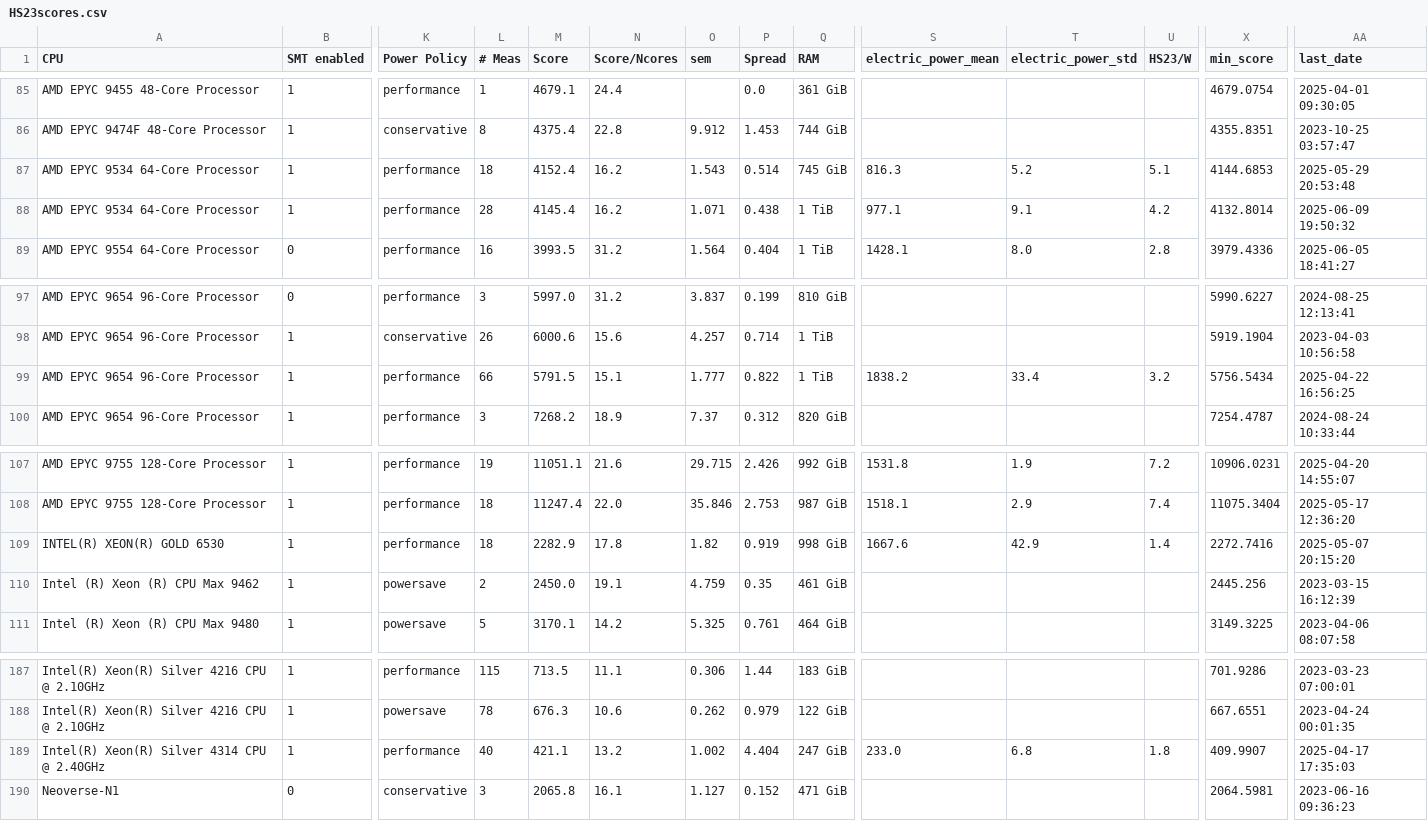
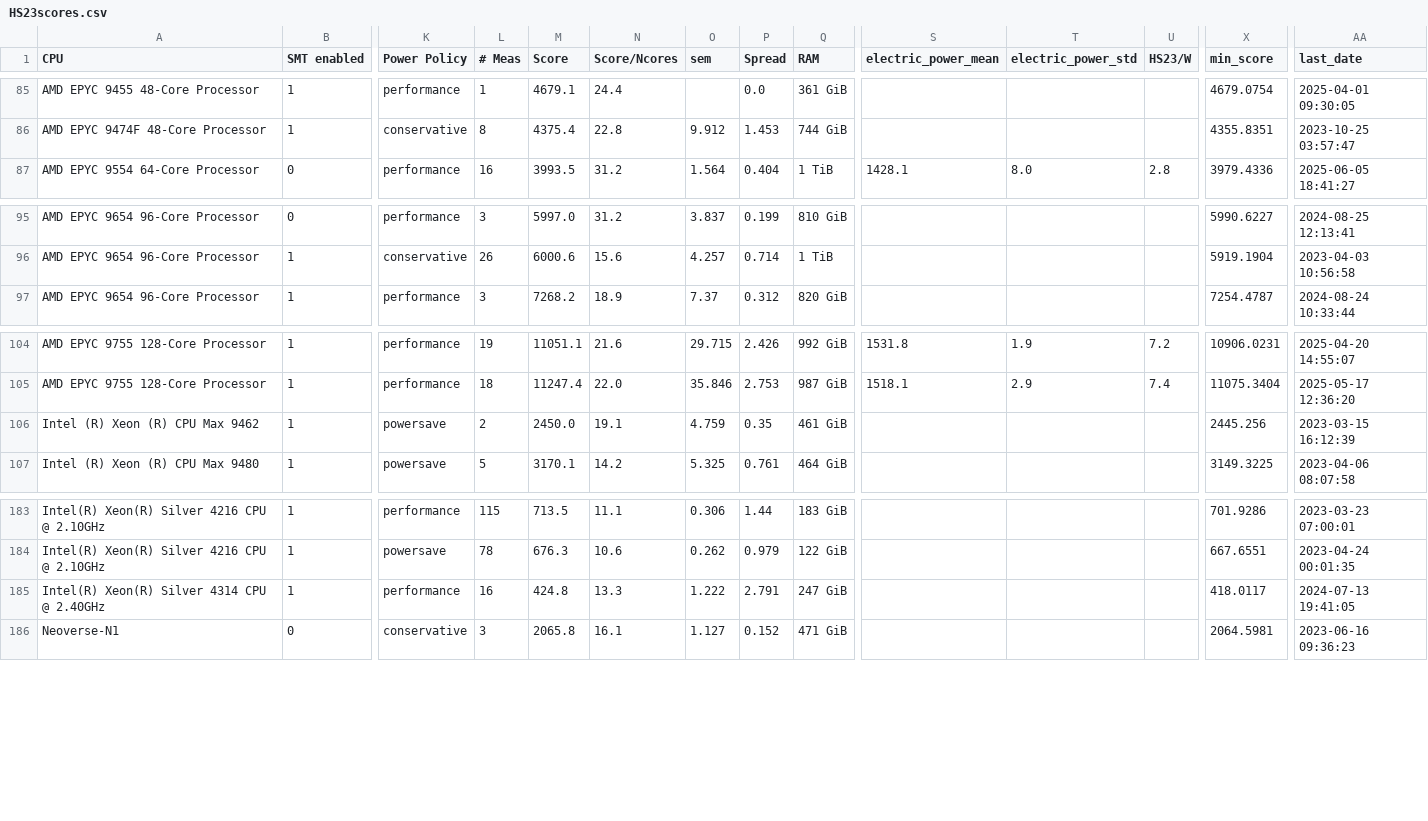
Before and after one commit to HEPiX-Forum/hepix-forum.github.io, a CSV file: _data/HS23scores.csv, drawn as a sheet; only a part is shown, gaps mark what is left out; removed rows and columns are numbered as before the commit, all else as after; rows hold the shown columns only; the diff names each change by its address in the sheet, - before the commit and + after, or states it on an @@ line.

Commit message:
CI job updates HS23 table (https://gitlab.cern.ch/hep-benchmarks/private-tools/-/jobs/61995270)

```diff
--- a/_data/HS23scores.csv
+++ b/_data/HS23scores.csv
-row 87: AMD EPYC 9534 64-Core Processor | 1 | performance | 18 | 4152.4 | 16.2 | 1.543 | 0.514 | 745 GiB | 816.3 | 5.2 | 5.1 | 4144.6853 | 2025-05-29 20:53:48
-row 88: AMD EPYC 9534 64-Core Processor | 1 | performance | 28 | 4145.4 | 16.2 | 1.071 | 0.438 | 1 TiB | 977.1 | 9.1 | 4.2 | 4132.8014 | 2025-06-09 19:50:32
-row 99: AMD EPYC 9654 96-Core Processor | 1 | performance | 66 | 5791.5 | 15.1 | 1.777 | 0.822 | 1 TiB | 1838.2 | 33.4 | 3.2 | 5756.5434 | 2025-04-22 16:56:25
-row 109: INTEL(R) XEON(R) GOLD 6530 | 1 | performance | 18 | 2282.9 | 17.8 | 1.82 | 0.919 | 998 GiB | 1667.6 | 42.9 | 1.4 | 2272.7416 | 2025-05-07 20:15:20
-L185 (# Meas): 40
+L185 (# Meas): 16
-M185 (Score): 421.1
+M185 (Score): 424.8
-N185 (Score/Ncores): 13.2
+N185 (Score/Ncores): 13.3
-O185 (sem): 1.002
+O185 (sem): 1.222
-P185 (Spread): 4.404
+P185 (Spread): 2.791
-S185 (electric_power_mean): 233.0
+S185 (electric_power_mean): (empty)
-T185 (electric_power_std): 6.8
+T185 (electric_power_std): (empty)
-U185 (HS23/W): 1.8
+U185 (HS23/W): (empty)
-X185 (min_score): 409.9907
+X185 (min_score): 418.0117
-AA185 (last_date): 2025-04-17 17:35:03
+AA185 (last_date): 2024-07-13 19:41:05
```
